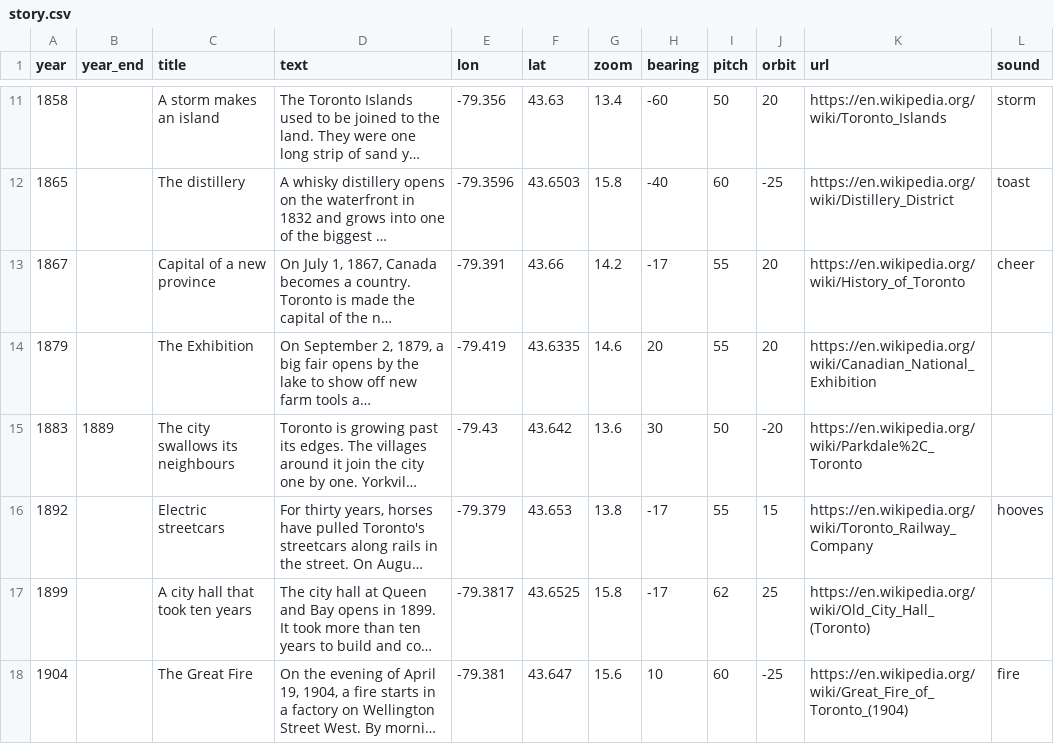
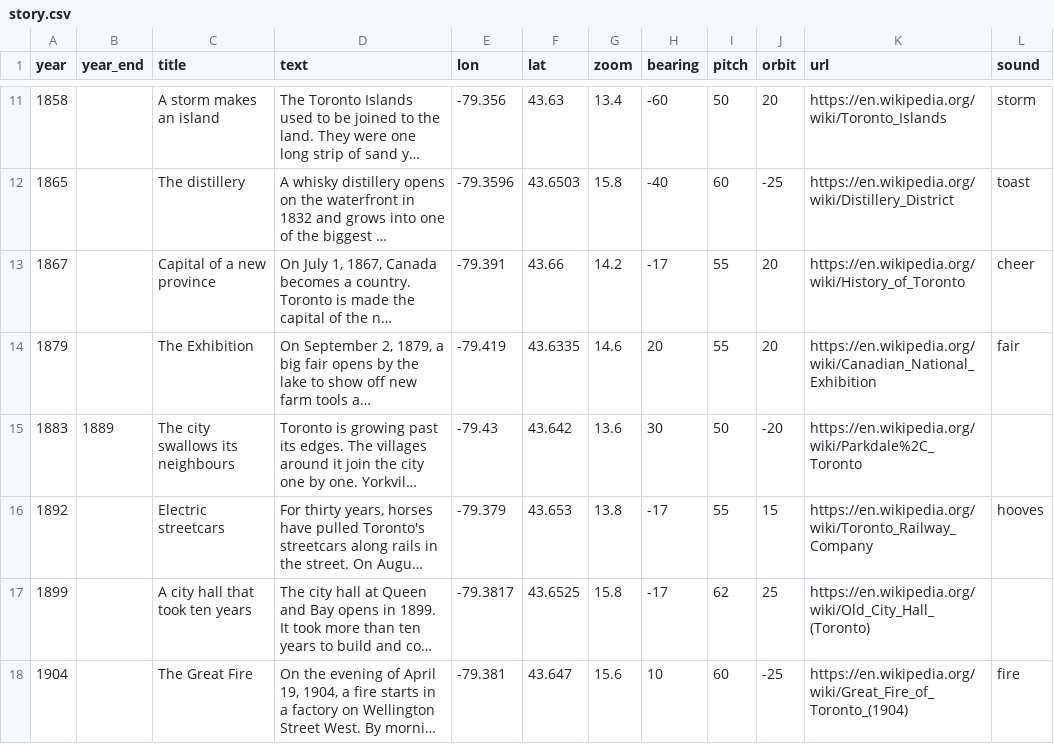
Before and after one commit to andreas-duess/toronto-through-time, a CSV file: data/manual/story.csv, drawn as a sheet; only a part is shown, gaps mark what is left out; long unchanged cells end in …; the diff names each change by its address in the sheet, - before the commit and + after, or states it on an @@ line.

```diff
--- a/data/manual/story.csv
+++ b/data/manual/story.csv
-L14 (sound): (empty)
+L14 (sound): fair
```
Also changed, not shown: 3 other files.
